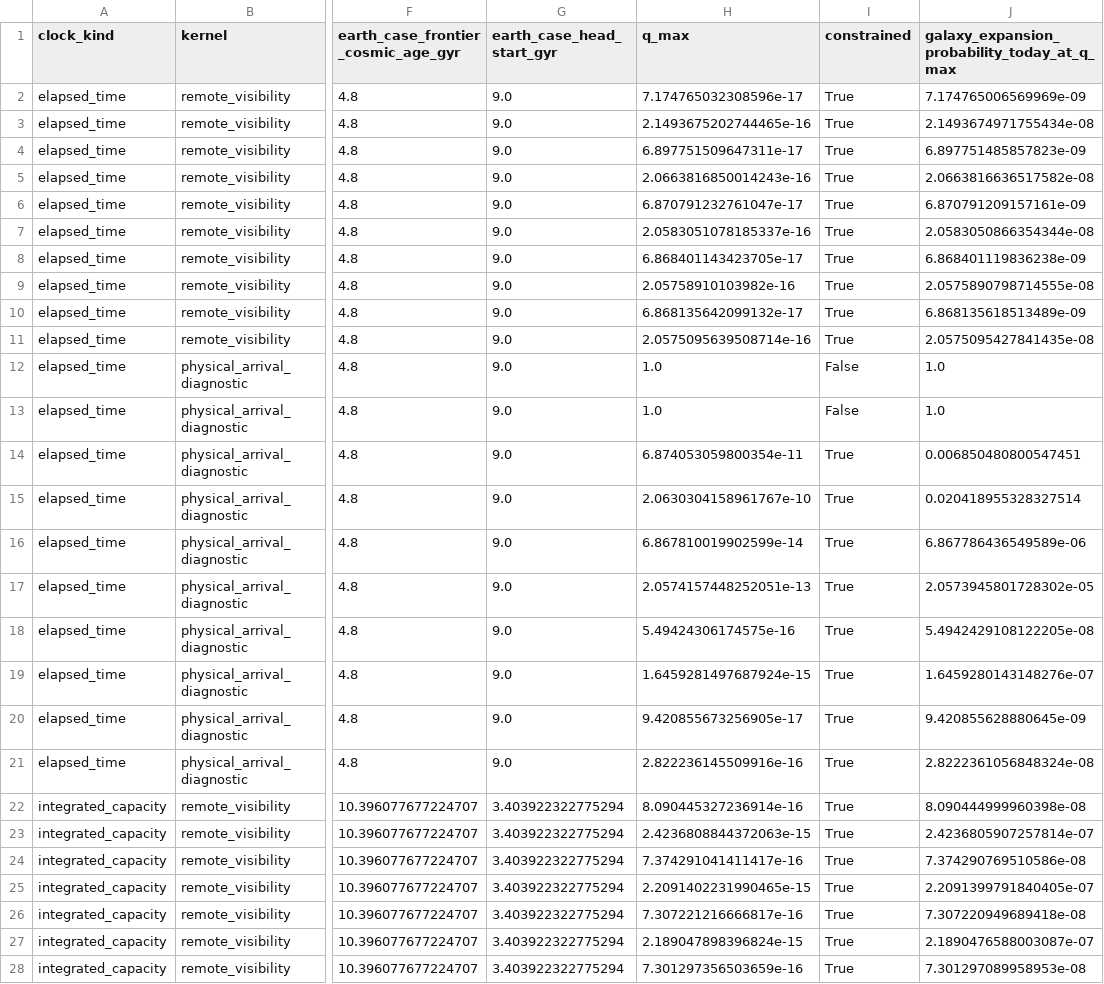
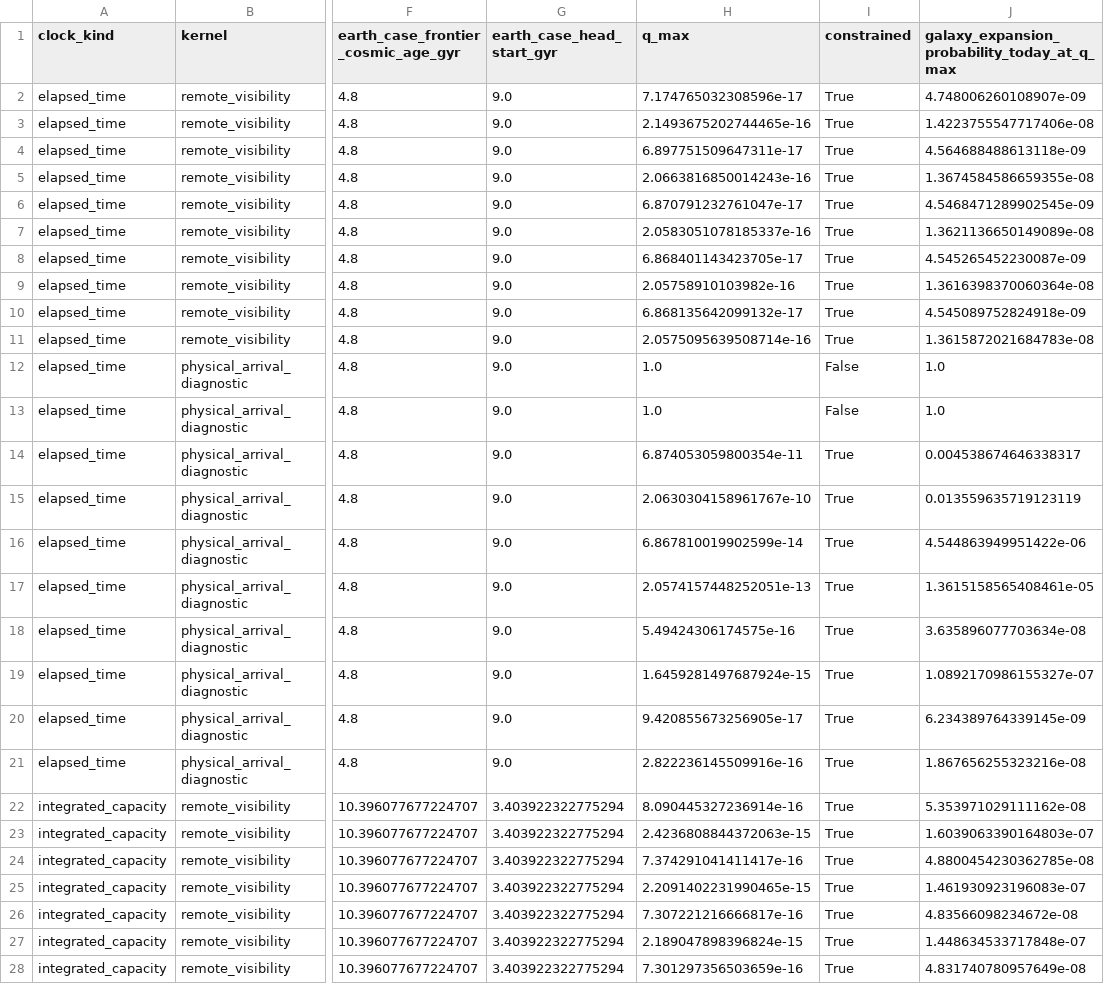
Before and after one commit to FergusFettes/lineage-cap, a CSV file: results/inference/earth_origin_q_ceilings.csv, drawn as a sheet; only a part is shown, gaps mark what is left out; the diff covers the shown part only; the diff names each change by its address in the sheet, - before the commit and + after, or states it on an @@ line.

Commit message:
Fix Earth-case by-today probability to use zones completed by today
galaxy_expansion_probability_today_at_q_max previously used all
present-day zones, giving the all-complete event probability instead
of the by-today probability documented in notes/numerical-audit.md.
Now uses planet-linked completions by today via the new
earth_case_galaxy_probability_today helper, with a regression test.
Regenerated inference ceilings: elapsed visibility reference is now
1.36e-8 (one in 73 million), matching the paper.

Closes lc-5hf

```diff
--- a/results/inference/earth_origin_q_ceilings.csv
+++ b/results/inference/earth_origin_q_ceilings.csv
-J2: 7.174765006569969e-09
+J2: 4.748006260108907e-09
-J3: 2.1493674971755434e-08
+J3: 1.4223755547717406e-08
-J4: 6.897751485857823e-09
+J4: 4.564688488613118e-09
-J5: 2.0663816636517582e-08
+J5: 1.3674584586659355e-08
-J6: 6.870791209157161e-09
+J6: 4.5468471289902545e-09
-J7: 2.0583050866354344e-08
+J7: 1.3621136650149089e-08
-J8: 6.868401119836238e-09
+J8: 4.545265452230087e-09
-J9: 2.0575890798714555e-08
+J9: 1.3616398370060364e-08
-J10: 6.868135618513489e-09
+J10: 4.545089752824918e-09
-J11: 2.0575095427841435e-08
+J11: 1.3615872021684783e-08
-J14: 0.006850480800547451
+J14: 0.004538674646338317
-J15: 0.020418955328327514
+J15: 0.013559635719123119
-J16: 6.867786436549589e-06
+J16: 4.544863949951422e-06
-J17: 2.0573945801728302e-05
+J17: 1.3615158565408461e-05
-J18: 5.4942429108122205e-08
+J18: 3.635896077703634e-08
-J19: 1.6459280143148276e-07
+J19: 1.0892170986155327e-07
-J20: 9.420855628880645e-09
+J20: 6.234389764339145e-09
-J21: 2.8222361056848324e-08
+J21: 1.867656255323216e-08
-J22: 8.090444999960398e-08
+J22: 5.353971029111162e-08
-J23: 2.4236805907257814e-07
+J23: 1.6039063390164803e-07
-J24: 7.374290769510586e-08
+J24: 4.8800454230362785e-08
-J25: 2.2091399791840405e-07
+J25: 1.461930923196083e-07
-J26: 7.307220949689418e-08
+J26: 4.83566098234672e-08
-J27: 2.1890476588003087e-07
+J27: 1.448634533717848e-07
-J28: 7.301297089958953e-08
+J28: 4.831740780957649e-08
```
Also changed, not shown: 119 edited cells elsewhere in this file, 8 other files.
